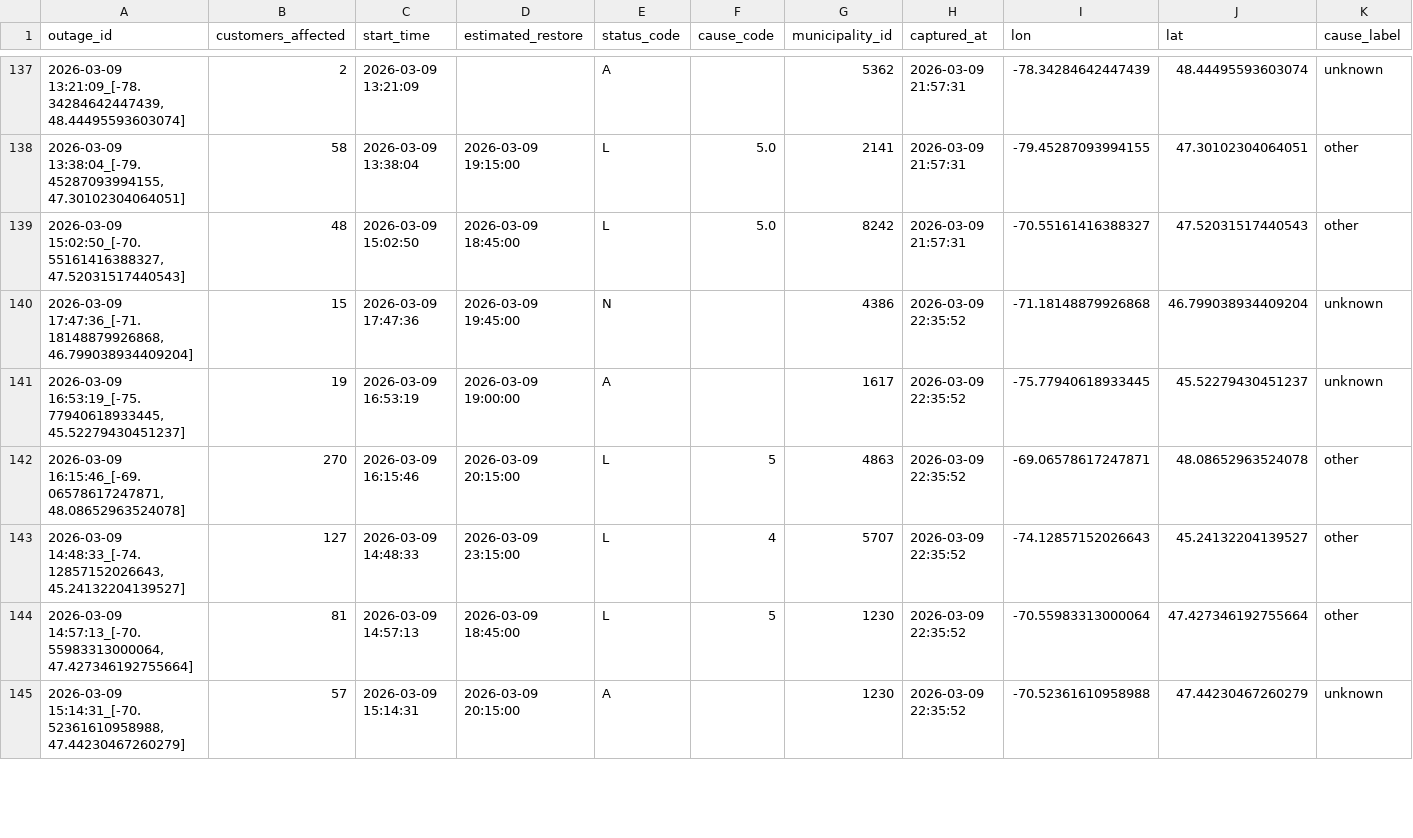
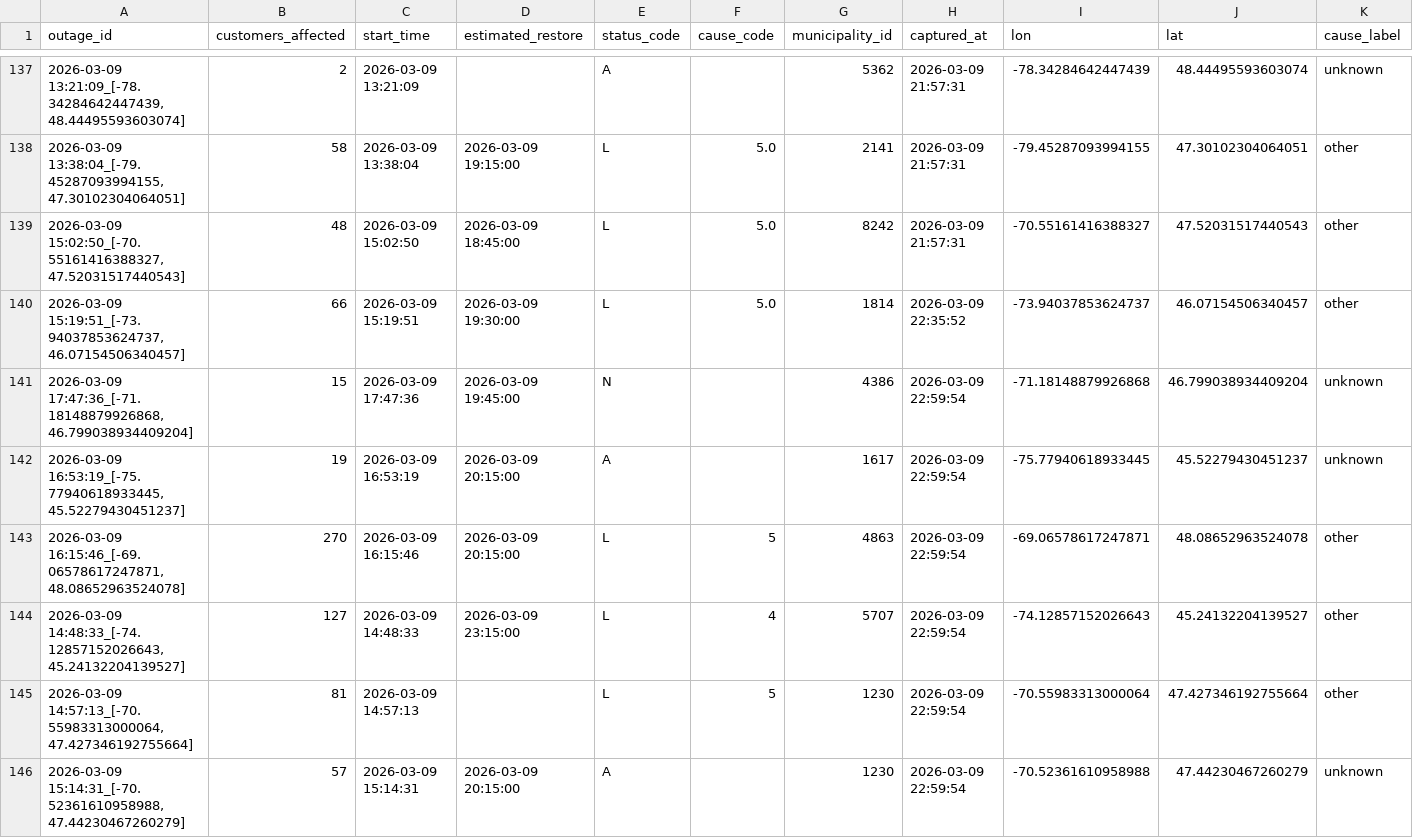
Before and after one commit to YannickBoily/ProjetHydro, a CSV file: hydroquebec_history.csv, drawn as a sheet; only a part is shown, gaps mark what is left out; the diff covers the shown part only.

```diff
--- a/hydroquebec_history.csv
+++ b/hydroquebec_history.csv
@@ -139,7 +139,8 @@ outage_id,customers_affected,start_time,estimated_restore,status_code,cause_code
 "2026-03-09 15:02:50_[-70.55161416388327, 47.52031517440543]",48,2026-03-09 15:02:50,2026-03-09 18:45:00,L,5.0,8242,2026-03-09 21:57:31,-70.55161416388327,47.52031517440543,other
-"2026-03-09 17:47:36_[-71.18148879926868, 46.799038934409204]",15,2026-03-09 17:47:36,2026-03-09 19:45:00,N,,4386,2026-03-09 22:35:52,-71.18148879926868,46.799038934409204,unknown
-"2026-03-09 16:53:19_[-75.77940618933445, 45.52279430451237]",19,2026-03-09 16:53:19,2026-03-09 19:00:00,A,,1617,2026-03-09 22:35:52,-75.77940618933445,45.52279430451237,unknown
-"2026-03-09 16:15:46_[-69.06578617247871, 48.08652963524078]",270,2026-03-09 16:15:46,2026-03-09 20:15:00,L,5,4863,2026-03-09 22:35:52,-69.06578617247871,48.08652963524078,other
-"2026-03-09 14:48:33_[-74.12857152026643, 45.24132204139527]",127,2026-03-09 14:48:33,2026-03-09 23:15:00,L,4,5707,2026-03-09 22:35:52,-74.12857152026643,45.24132204139527,other
-"2026-03-09 14:57:13_[-70.55983313000064, 47.427346192755664]",81,2026-03-09 14:57:13,2026-03-09 18:45:00,L,5,1230,2026-03-09 22:35:52,-70.55983313000064,47.427346192755664,other
-"2026-03-09 15:14:31_[-70.52361610958988, 47.44230467260279]",57,2026-03-09 15:14:31,2026-03-09 20:15:00,A,,1230,2026-03-09 22:35:52,-70.52361610958988,47.44230467260279,unknown
+"2026-03-09 15:19:51_[-73.94037853624737, 46.07154506340457]",66,2026-03-09 15:19:51,2026-03-09 19:30:00,L,5.0,1814,2026-03-09 22:35:52,-73.94037853624737,46.07154506340457,other
+"2026-03-09 17:47:36_[-71.18148879926868, 46.799038934409204]",15,2026-03-09 17:47:36,2026-03-09 19:45:00,N,,4386,2026-03-09 22:59:54,-71.18148879926868,46.799038934409204,unknown
+"2026-03-09 16:53:19_[-75.77940618933445, 45.52279430451237]",19,2026-03-09 16:53:19,2026-03-09 20:15:00,A,,1617,2026-03-09 22:59:54,-75.77940618933445,45.52279430451237,unknown
+"2026-03-09 16:15:46_[-69.06578617247871, 48.08652963524078]",270,2026-03-09 16:15:46,2026-03-09 20:15:00,L,5,4863,2026-03-09 22:59:54,-69.06578617247871,48.08652963524078,other
+"2026-03-09 14:48:33_[-74.12857152026643, 45.24132204139527]",127,2026-03-09 14:48:33,2026-03-09 23:15:00,L,4,5707,2026-03-09 22:59:54,-74.12857152026643,45.24132204139527,other
+"2026-03-09 14:57:13_[-70.55983313000064, 47.427346192755664]",81,2026-03-09 14:57:13,,L,5,1230,2026-03-09 22:59:54,-70.55983313000064,47.427346192755664,other
+"2026-03-09 15:14:31_[-70.52361610958988, 47.44230467260279]",57,2026-03-09 15:14:31,2026-03-09 20:15:00,A,,1230,2026-03-09 22:59:54,-70.52361610958988,47.44230467260279,unknown
```
Also changed, not shown: 3 added rows, 1 removed row and 47 edited cells elsewhere in this file.
